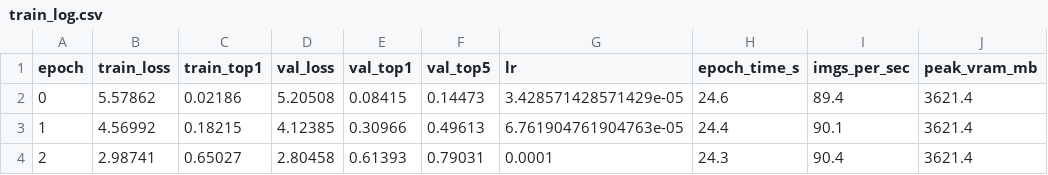
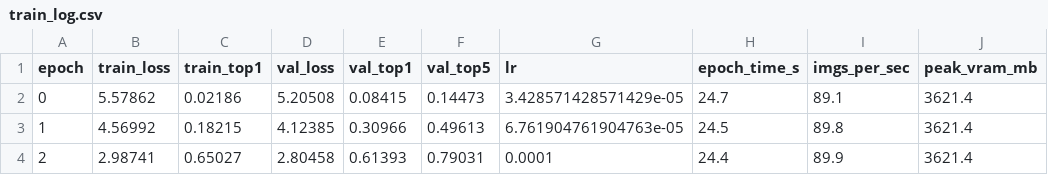
Before and after one commit to KPraveenRaj/cnn-vs-vit, a CSV file: results/runs/vit_b16_caltech256_f10_s2_fullft/train_log.csv, drawn as a sheet.

```diff
--- a/results/runs/vit_b16_caltech256_f10_s2_fullft/train_log.csv
+++ b/results/runs/vit_b16_caltech256_f10_s2_fullft/train_log.csv
@@ -1,4 +1,4 @@
 epoch,train_loss,train_top1,val_loss,val_top1,val_top5,lr,epoch_time_s,imgs_per_sec,peak_vram_mb
-0,5.57862,0.02186,5.20508,0.08415,0.14473,3.428571428571429e-05,24.6,89.4,3621.4
-1,4.56992,0.18215,4.12385,0.30966,0.49613,6.761904761904763e-05,24.4,90.1,3621.4
-2,2.98741,0.65027,2.80458,0.61393,0.79031,0.0001,24.3,90.4,3621.4
+0,5.57862,0.02186,5.20508,0.08415,0.14473,3.428571428571429e-05,24.7,89.1,3621.4
+1,4.56992,0.18215,4.12385,0.30966,0.49613,6.761904761904763e-05,24.5,89.8,3621.4
+2,2.98741,0.65027,2.80458,0.61393,0.79031,0.0001,24.4,89.9,3621.4
```
Also changed, not shown: 4 other files.
